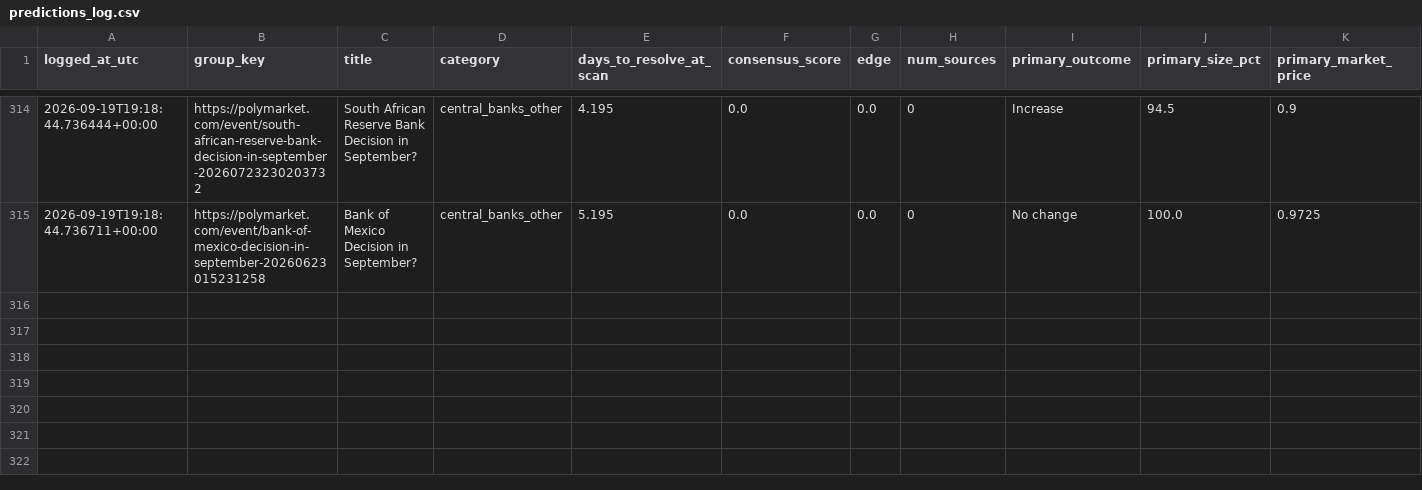
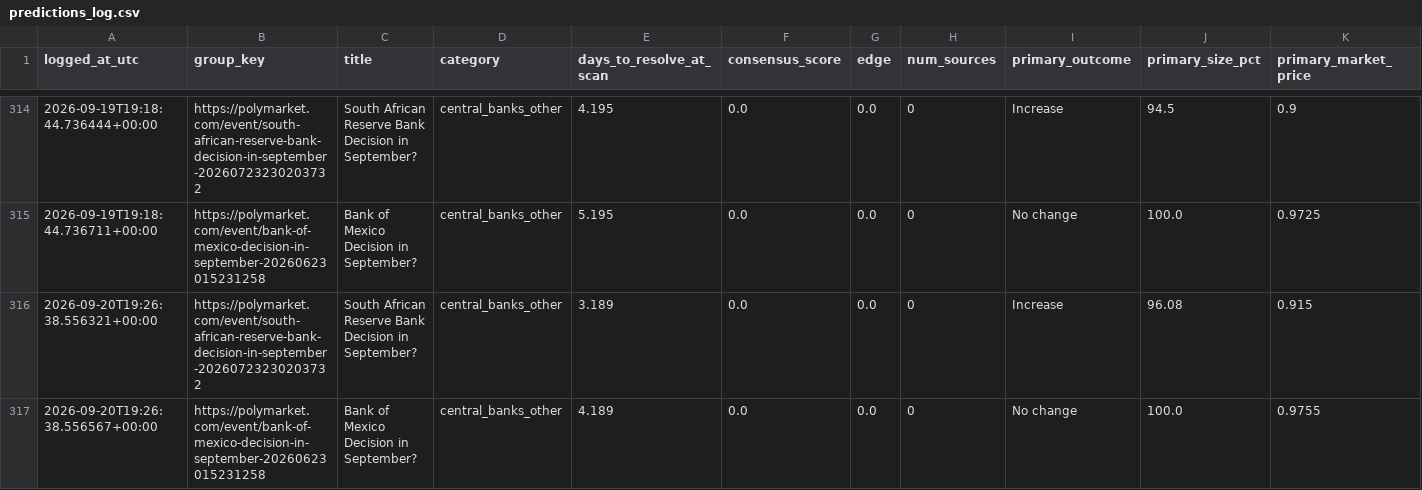
Before and after one commit to ericlamar008/PolyBet, a CSV file: predictions_log.csv, drawn as a sheet; only a part is shown, gaps mark what is left out; rows hold the shown columns only; the diff names each change by its address in the sheet, - before the commit and + after, or states it on an @@ line.

Commit message:
Daily scan: 2026-09-20 19:26 UTC

```diff
--- a/predictions_log.csv
+++ b/predictions_log.csv
+row 316: 2026-09-20T19:26:38.556321+00:00 | https://polymarket.com/event/south-african-reserve-bank-decision-in-september-20260723230203732 | South African Reserve Bank Decision in September? | central_banks_other | 3.189 | 0.0 | 0.0 | 0 | Increase | 96.08 | 0.915
+row 317: 2026-09-20T19:26:38.556567+00:00 | https://polymarket.com/event/bank-of-mexico-decision-in-september-20260623015231258 | Bank of Mexico Decision in September? | central_banks_other | 4.189 | 0.0 | 0.0 | 0 | No change | 100.0 | 0.9755
```
Also changed, not shown: 1 other file.
